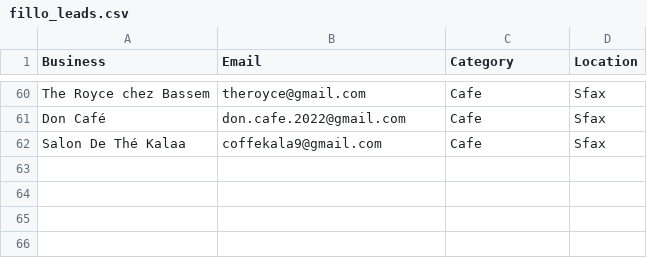
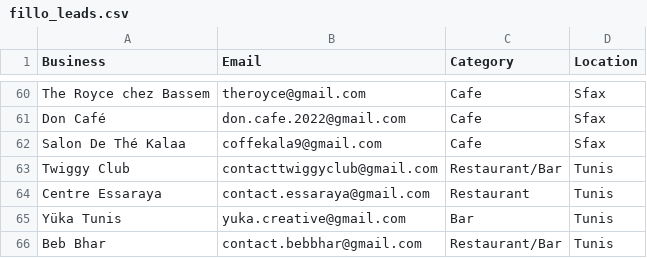
Before and after one commit to tsxau26-ux/fillo-outreach, a CSV file: fillo_leads.csv, drawn as a sheet; only a part is shown, gaps mark what is left out; the diff names each change by its address in the sheet, - before the commit and + after, or states it on an @@ line.

Commit message:
Add Tunis restaurant/bar leads

```diff
--- a/fillo_leads.csv
+++ b/fillo_leads.csv
+row 63: Twiggy Club | contacttwiggyclub@gmail.com | Restaurant/Bar | Tunis
+row 64: Centre Essaraya | contact.essaraya@gmail.com | Restaurant | Tunis
+row 65: Yüka Tunis | yuka.creative@gmail.com | Bar | Tunis
+row 66: Beb Bhar | contact.bebbhar@gmail.com | Restaurant/Bar | Tunis
```
